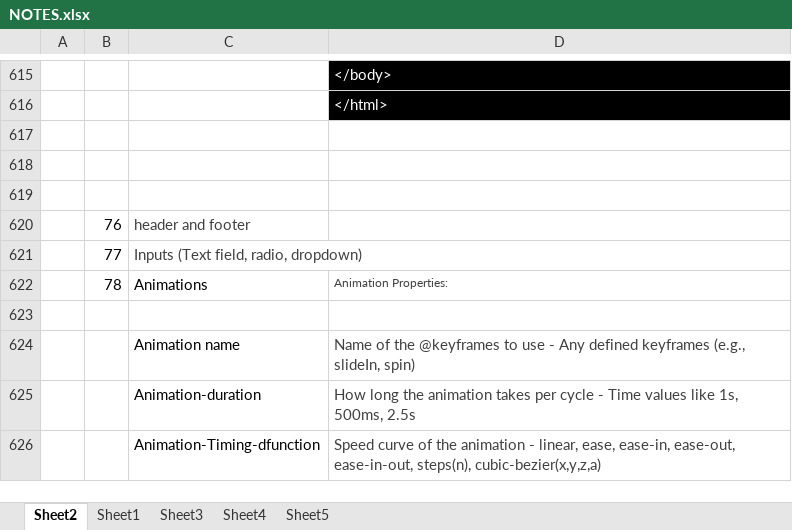
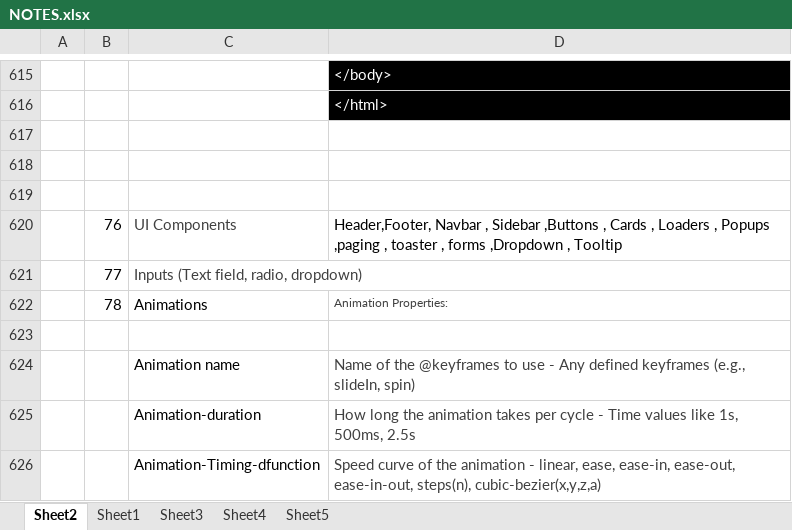
Before and after one commit to AbhiNamdev025/Assignments, an Excel workbook: doc/NOTES.xlsx, sheet Sheet2, drawn as a sheet; only a part is shown, gaps mark what is left out; values as stored, in another font and other column widths than the file's, no borders; charts and pictures not drawn; removed rows and columns are numbered as before the commit, all else as after; the diff covers the shown part only; the diff names each change by its address in the sheet, - before the commit and + after, or states it on an @@ line.

```diff
--- a/doc/NOTES.xlsx (sheet Sheet2)
+++ b/doc/NOTES.xlsx (sheet Sheet2)
-row 620:  | 76 | header and footer
+row 620:  | 76 | UI Components | Header,Footer, Navbar , Sidebar ,Buttons , Cards , Loaders , Popups ,paging , toaster , forms ,Dropdown , Tooltip
```
Also changed, not shown: 36 added rows elsewhere in this sheet.
